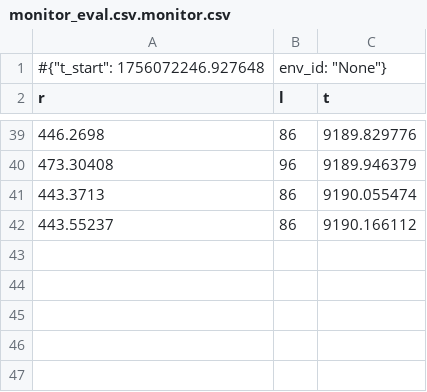
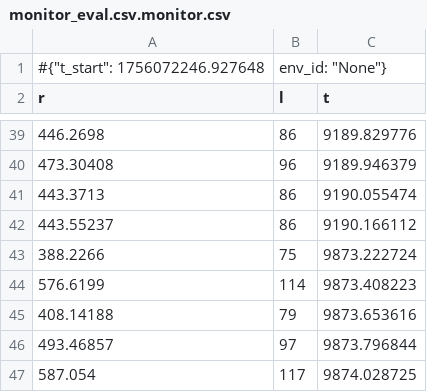
Before and after one commit to dengwanlin/reinforcement-learning-thesis, a CSV file: code_practice/runs/Humanoid_v4/A2C/20250824-215046/monitor_eval.csv.monitor.csv, drawn as a sheet; only a part is shown, gaps mark what is left out; the diff names each change by its address in the sheet, - before the commit and + after, or states it on an @@ line.

```diff
--- a/code_practice/runs/Humanoid_v4/A2C/20250824-215046/monitor_eval.csv.monitor.csv
+++ b/code_practice/runs/Humanoid_v4/A2C/20250824-215046/monitor_eval.csv.monitor.csv
+row 43: 388.2266 | 75 | 9873.222724
+row 44: 576.6199 | 114 | 9873.408223
+row 45: 408.14188 | 79 | 9873.653616
+row 46: 493.46857 | 97 | 9873.796844
+row 47: 587.054 | 117 | 9874.028725
```
Also changed, not shown: 55 other files.
